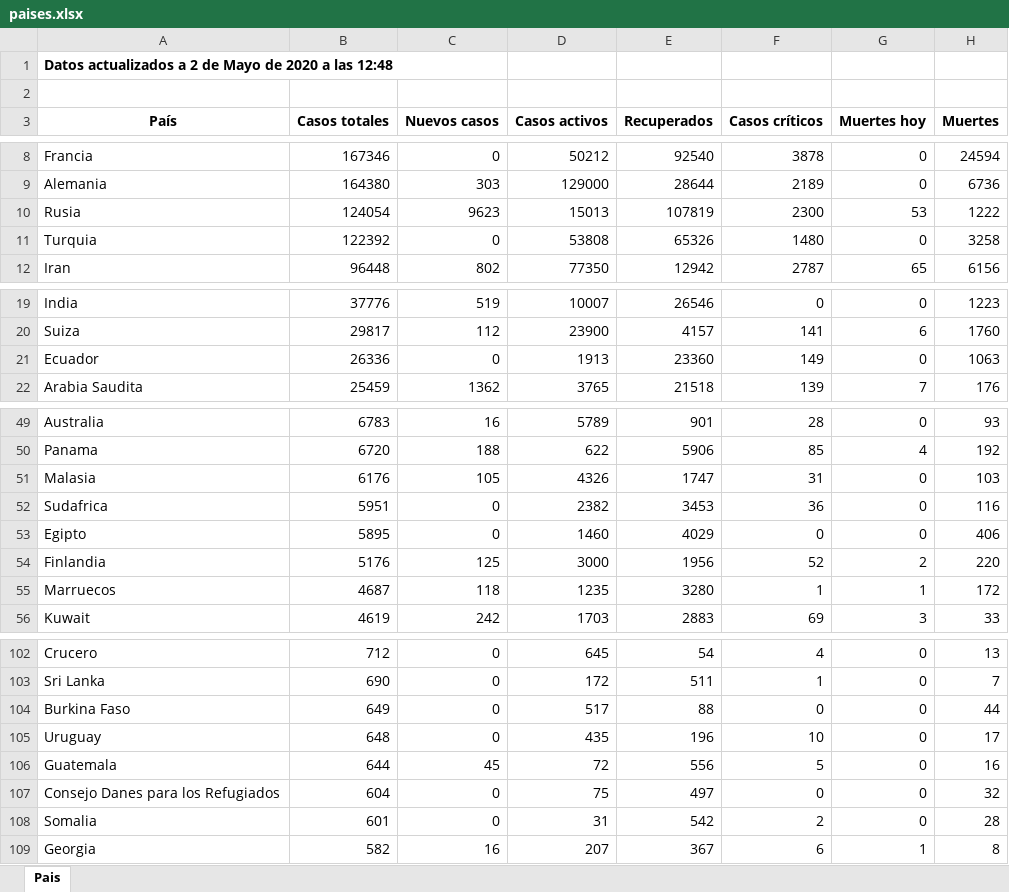
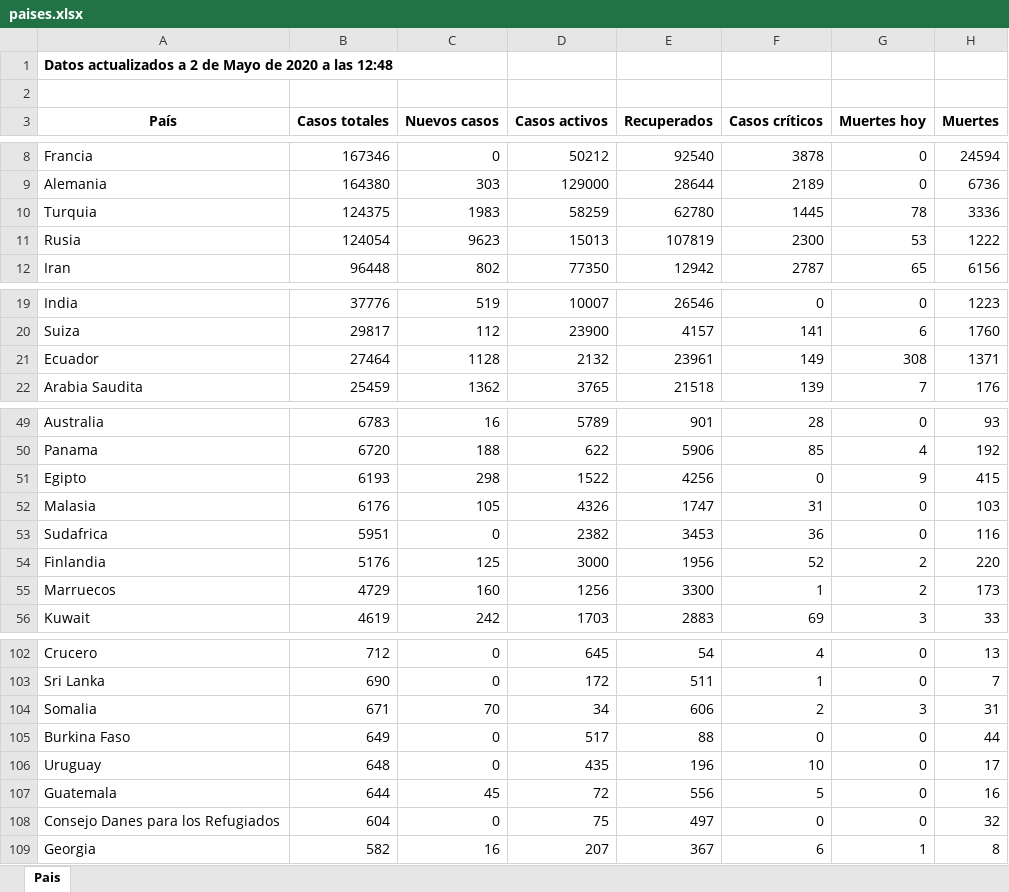
Before and after one commit to Dviejopomata/covid-19-data, an Excel workbook: paises.xlsx, sheet Pais, drawn as a sheet; only a part is shown, gaps mark what is left out; values as stored, in another font and other column widths than the file's, no borders; removed rows and columns are numbered as before the commit, all else as after; the diff covers the shown part only; the diff names each change by its address in the sheet, - before the commit and + after, or states it on an @@ line.

```diff
--- a/paises.xlsx (sheet Pais)
+++ b/paises.xlsx (sheet Pais)
+row 10: Turquia | 124375 | 1983 | 58259 | 62780 | 1445 | 78 | 3336
-row 11: Turquia | 122392 | 0 | 53808 | 65326 | 1480 | 0 | 3258
-B21 (Casos totales): 26336
+B21 (Casos totales): 27464
-C21 (Nuevos casos): 0
+C21 (Nuevos casos): 1128
-D21 (Casos activos): 1913
+D21 (Casos activos): 2132
-E21 (Recuperados): 23360
+E21 (Recuperados): 23961
-G21 (Muertes hoy): 0
+G21 (Muertes hoy): 308
-H21 (Muertes): 1063
+H21 (Muertes): 1371
+row 51: Egipto | 6193 | 298 | 1522 | 4256 | 0 | 9 | 415
-row 53: Egipto | 5895 | 0 | 1460 | 4029 | 0 | 0 | 406
-B55 (Casos totales): 4687
+B55 (Casos totales): 4729
-C55 (Nuevos casos): 118
+C55 (Nuevos casos): 160
-D55 (Casos activos): 1235
+D55 (Casos activos): 1256
-E55 (Recuperados): 3280
+E55 (Recuperados): 3300
-G55 (Muertes hoy): 1
+G55 (Muertes hoy): 2
-H55 (Muertes): 172
+H55 (Muertes): 173
+row 104: Somalia | 671 | 70 | 34 | 606 | 2 | 3 | 31
-row 108: Somalia | 601 | 0 | 31 | 542 | 2 | 0 | 28
```
Also changed, not shown: 2 moved rows and 6 edited cells elsewhere in this sheet, provincias_spain.xlsx, 3 other files.
